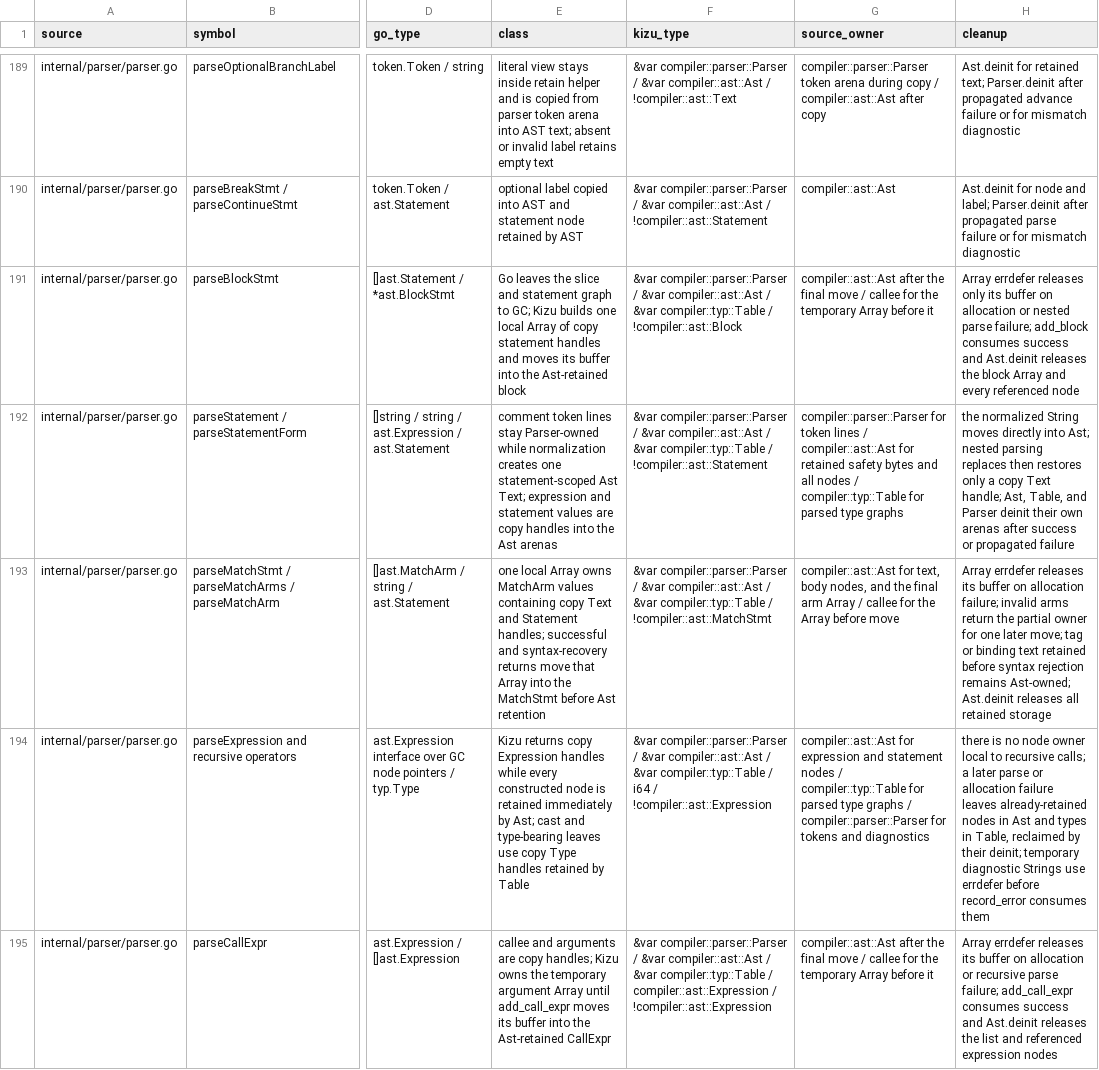
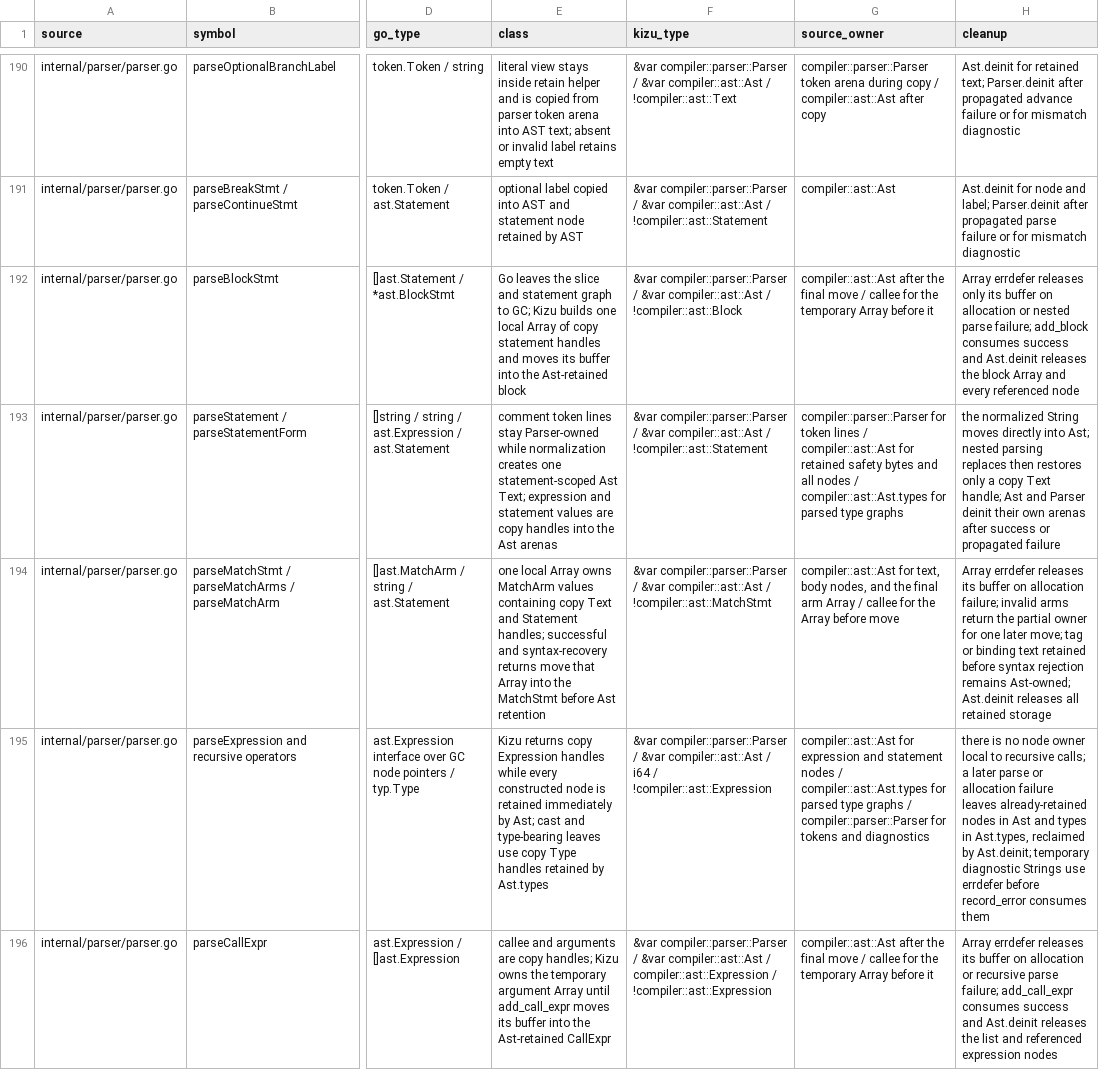
Before and after one commit to kizu-lang/kizu, a TSV file: docs/selfhost-ownership.tsv, drawn as a sheet; only a part is shown, gaps mark what is left out; addresses are those after the commit; the diff covers the shown part only; the diff names each change by its address in the sheet, - before the commit and + after, or states it on an @@ line.

Commit message:
Refactor self-hosted parser ownership

```diff
--- a/docs/selfhost-ownership.tsv
+++ b/docs/selfhost-ownership.tsv
-F192 (kizu_type): …compiler::ast::Ast / &var compiler::typ::Table / !compiler::ast::Block
+F192 (kizu_type): …compiler::ast::Ast / !compiler::ast::Block
-F193 (kizu_type): …compiler::ast::Ast / &var compiler::typ::Table / !compiler::ast::Statement
+F193 (kizu_type): …compiler::ast::Ast / !compiler::ast::Statement
-G193 (source_owner): …nodes / compiler::typ::Table for parsed…
+G193 (source_owner): …nodes / compiler::ast::Ast.types for parsed…
-H193 (cleanup): …Text handle; Ast, Table, and Parser…
+H193 (cleanup): …Text handle; Ast and Parser…
-F194 (kizu_type): …compiler::ast::Ast / &var compiler::typ::Table / !compiler::ast::MatchStmt
+F194 (kizu_type): …compiler::ast::Ast / !compiler::ast::MatchStmt
-E195 (class): …retained by Table
+E195 (class): …retained by Ast.types
-F195 (kizu_type): …compiler::ast::Ast / &var compiler::typ::Table / i64 /…
+F195 (kizu_type): …compiler::ast::Ast / i64 /…
-G195 (source_owner): …nodes / compiler::typ::Table for parsed…
+G195 (source_owner): …nodes / compiler::ast::Ast.types for parsed…
-H195 (cleanup): …types in Table, reclaimed by their deinit; temporary diagnostic…
+H195 (cleanup): …types in Ast.types, reclaimed by Ast.deinit; temporary diagnostic…
-F196 (kizu_type): …compiler::ast::Ast / &var compiler::typ::Table / compiler::ast::Expression /…
+F196 (kizu_type): …compiler::ast::Ast / compiler::ast::Expression /…
```
Also changed, not shown: 1 added row and 98 edited cells elsewhere in this file, 8 other files.
